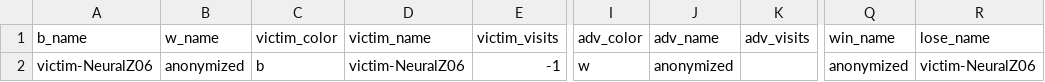
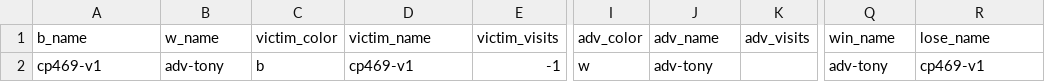
Before and after one commit to AlignmentResearch/KataGoVisualizer, a CSV file: sgf-viewer/public/sgfs/amateur_vs_victim/game_infos.csv, drawn as a sheet; only a part is shown, gaps mark what is left out; the diff names each change by its address in the sheet, - before the commit and + after, or states it on an @@ line.

```diff
--- a/sgf-viewer/public/sgfs/amateur_vs_victim/game_infos.csv
+++ b/sgf-viewer/public/sgfs/amateur_vs_victim/game_infos.csv
-A2 (b_name): victim-NeuralZ06
+A2 (b_name): cp469-v1
-B2 (w_name): anonymized
+B2 (w_name): adv-tony
-D2 (victim_name): victim-NeuralZ06
+D2 (victim_name): cp469-v1
-J2 (adv_name): anonymized
+J2 (adv_name): adv-tony
-Q2 (win_name): anonymized
+Q2 (win_name): adv-tony
-R2 (lose_name): victim-NeuralZ06
+R2 (lose_name): cp469-v1
```
Also changed, not shown: 2 other files.
